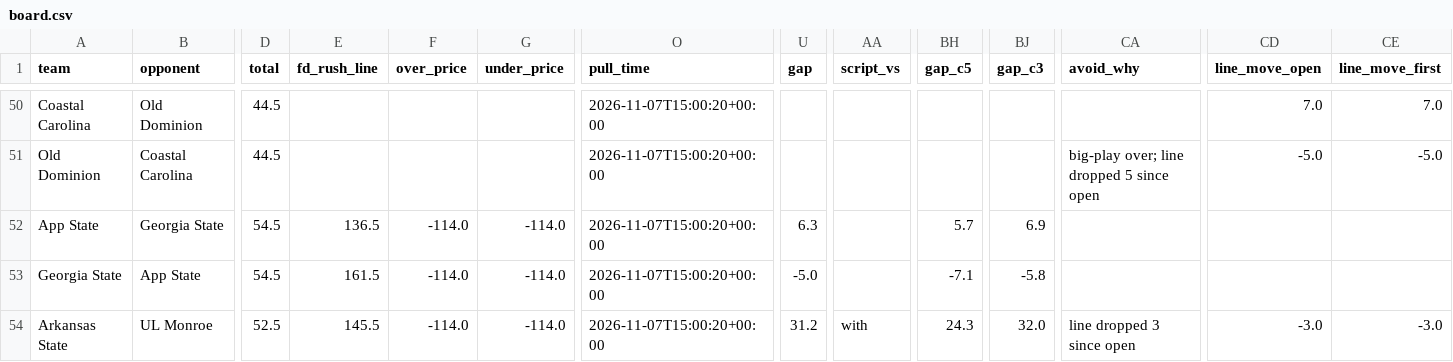
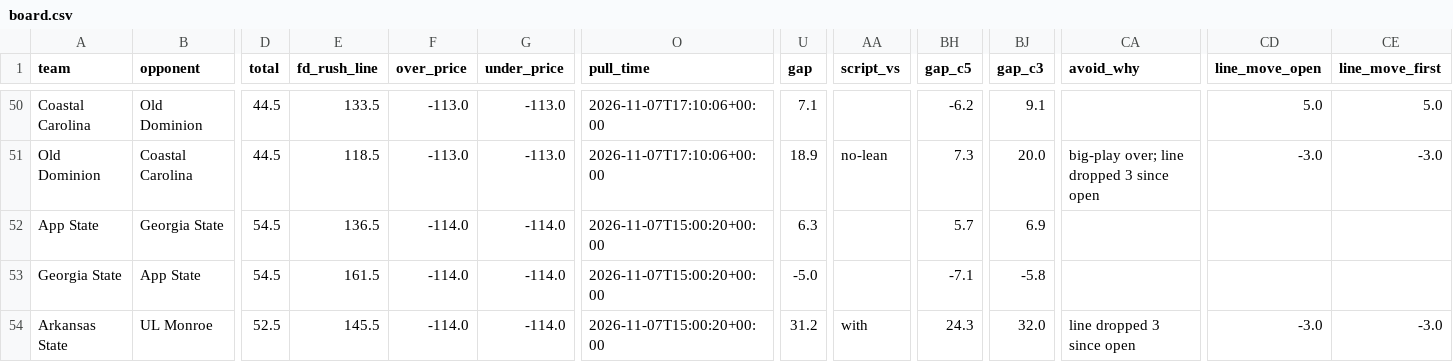
Before and after one commit to bradyt3321/cfb-yardage-dashboard, a CSV file: data/board.csv, drawn as a sheet; only a part is shown, gaps mark what is left out; the diff covers the shown part only; the diff names each change by its address in the sheet, - before the commit and + after, or states it on an @@ line.

```diff
--- a/data/board.csv
+++ b/data/board.csv
-E50 (fd_rush_line): (empty)
+E50 (fd_rush_line): 133.5
-F50:F51 (over_price): (empty)
+F50:F51 (over_price): -113.0
-G50:G51 (under_price): (empty)
+G50:G51 (under_price): -113.0
-O50:O51 (pull_time): 2026-11-07T15:00:20+00:00
+O50:O51 (pull_time): 2026-11-07T17:10:06+00:00
-U50 (gap): (empty)
+U50 (gap): 7.1
-BH50 (gap_c5): (empty)
+BH50 (gap_c5): -6.2
-BJ50 (gap_c3): (empty)
+BJ50 (gap_c3): 9.1
-CD50 (line_move_open): 7.0
+CD50 (line_move_open): 5.0
-CE50 (line_move_first): 7.0
+CE50 (line_move_first): 5.0
-E51 (fd_rush_line): (empty)
+E51 (fd_rush_line): 118.5
-U51 (gap): (empty)
+U51 (gap): 18.9
-AA51 (script_vs): (empty)
+AA51 (script_vs): no-lean
-BH51 (gap_c5): (empty)
+BH51 (gap_c5): 7.3
-BJ51 (gap_c3): (empty)
+BJ51 (gap_c3): 20.0
-CA51 (avoid_why): big-play over; line dropped 5 since open
+CA51 (avoid_why): big-play over; line dropped 3 since open
-CD51 (line_move_open): -5.0
+CD51 (line_move_open): -3.0
-CE51 (line_move_first): -5.0
+CE51 (line_move_first): -3.0
```
Also changed, not shown: 57 edited cells elsewhere in this file, 3 other files.
